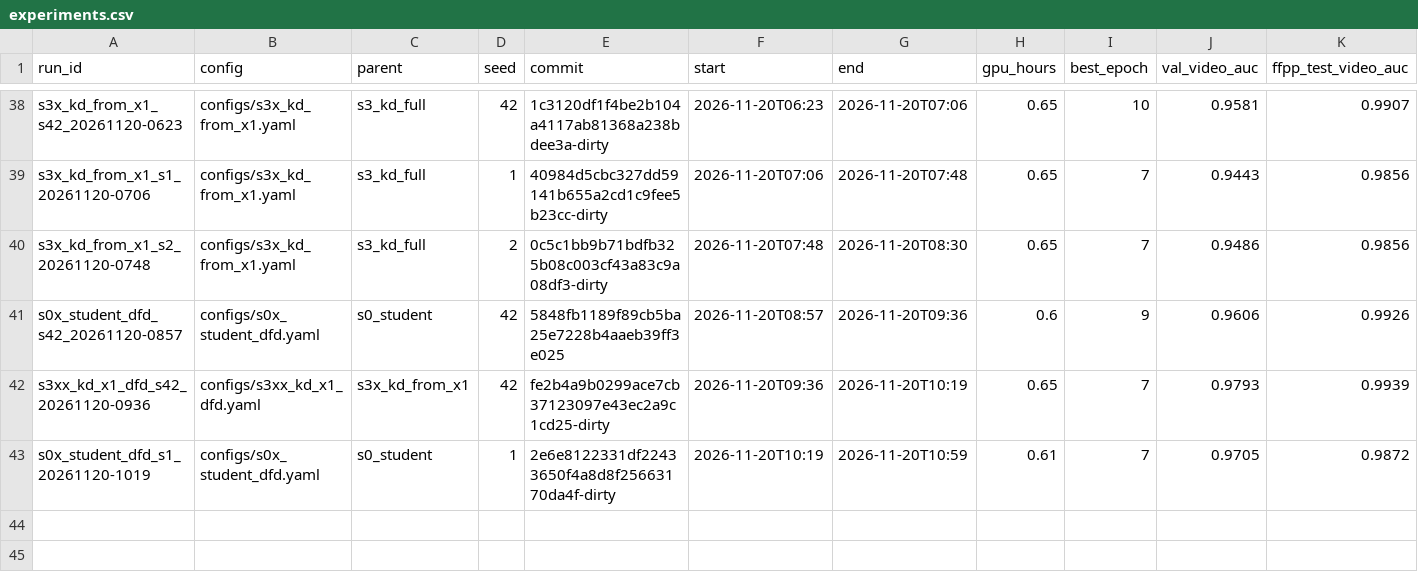
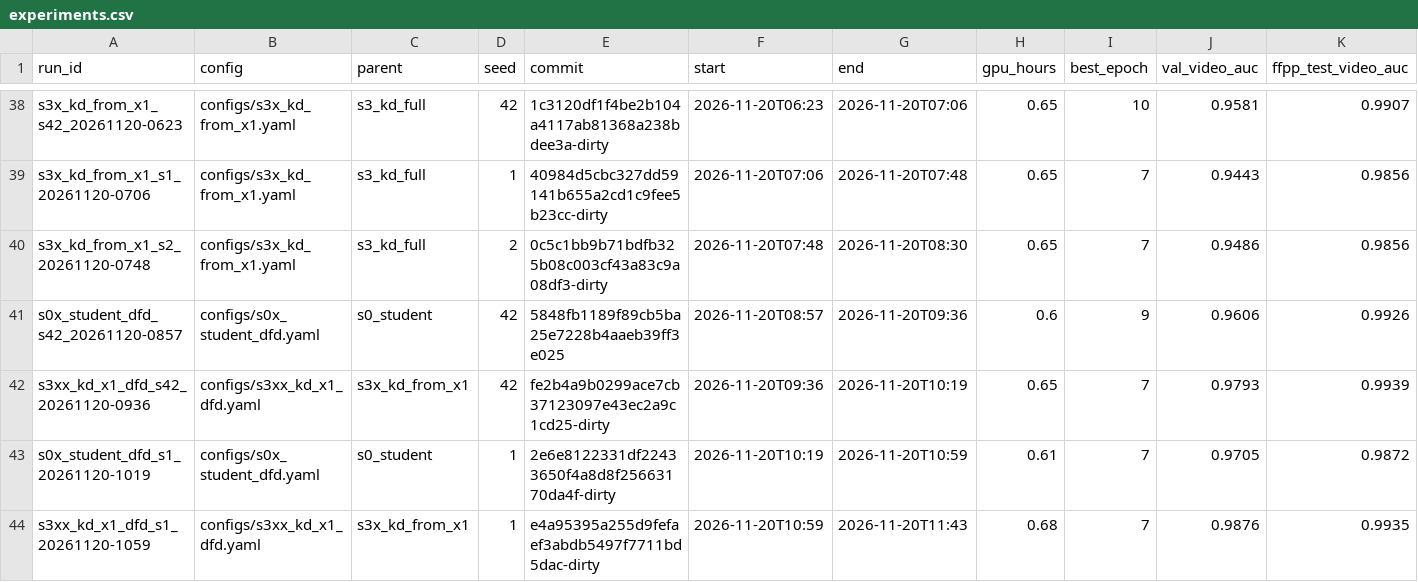
Before and after one commit to pes1ug23cs178/CAPSTONE_PW_26_RJ_02, a CSV file: experiments.csv, drawn as a sheet; only a part is shown, gaps mark what is left out; rows hold the shown columns only; the diff names each change by its address in the sheet, - before the commit and + after, or states it on an @@ line.

Commit message:
S3xx seed 1 results; STATUS

```diff
--- a/experiments.csv
+++ b/experiments.csv
+row 44: s3xx_kd_x1_dfd_s1_20261120-1059 | configs/s3xx_kd_x1_dfd.yaml | s3x_kd_from_x1 | 1 | e4a95395a255d9fefaef3abdb5497f7711bd5dac-dirty | 2026-11-20T10:59 | 2026-11-20T11:43 | 0.68 | 7 | 0.9876 | 0.9935
```
Also changed, not shown: 1 other file.
